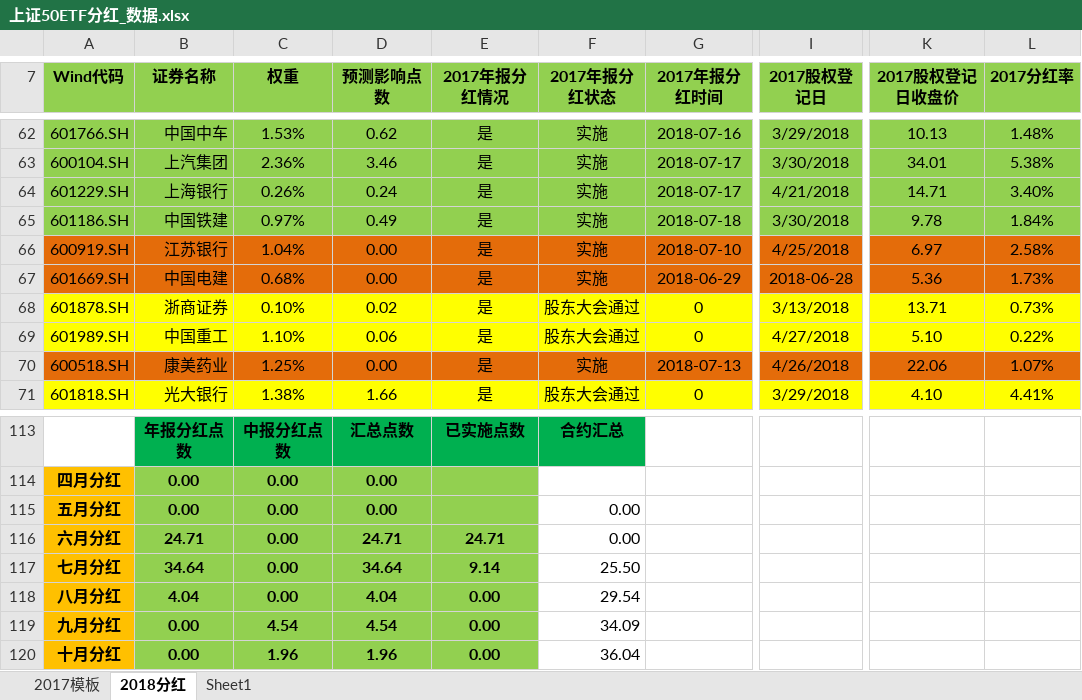
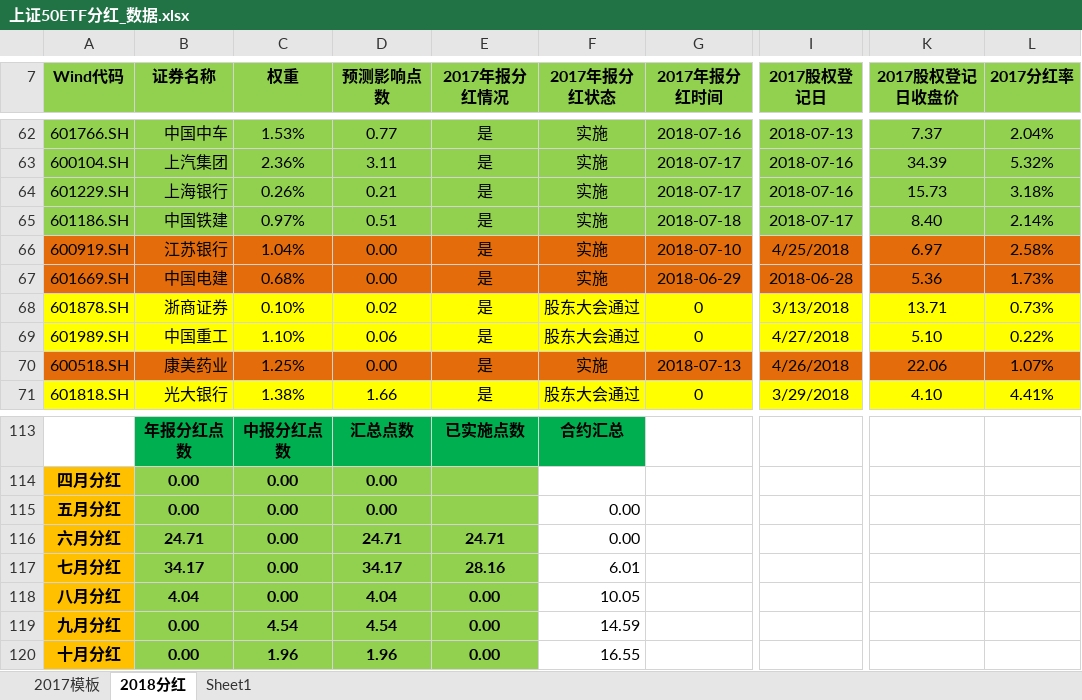
Before and after one commit to PokerDang/OPT-Account, an Excel workbook: 上证50ETF分红_数据.xlsx, sheet 2018分红, drawn as a sheet; only a part is shown, gaps mark what is left out; values as stored, in another font and other column widths than the file's, no borders; the diff covers the shown part only; the diff names each change by its address in the sheet, - before the commit and + after, or states it on an @@ line.

```diff
--- a/上证50ETF分红_数据.xlsx (sheet 2018分红)
+++ b/上证50ETF分红_数据.xlsx (sheet 2018分红)
-D62 (预测影响点数): 0.62
+D62 (预测影响点数): 0.77
-I62 (2017股权登记日): 3/29/2018
+I62 (2017股权登记日): 2018-07-13
-K62 (2017股权登记日收盘价): 10.13
+K62 (2017股权登记日收盘价): 7.37
-L62 (2017分红率): 1.48%
+L62 (2017分红率): 2.04%
-D63 (预测影响点数): 3.46
+D63 (预测影响点数): 3.11
-I63 (2017股权登记日): 3/30/2018
+I63 (2017股权登记日): 2018-07-16
-K63 (2017股权登记日收盘价): 34.01
+K63 (2017股权登记日收盘价): 34.39
-L63 (2017分红率): 5.38%
+L63 (2017分红率): 5.32%
-D64 (预测影响点数): 0.24
+D64 (预测影响点数): 0.21
-I64 (2017股权登记日): 4/21/2018
+I64 (2017股权登记日): 2018-07-16
-K64 (2017股权登记日收盘价): 14.71
+K64 (2017股权登记日收盘价): 15.73
-L64 (2017分红率): 3.40%
+L64 (2017分红率): 3.18%
-D65 (预测影响点数): 0.49
+D65 (预测影响点数): 0.51
-I65 (2017股权登记日): 3/30/2018
+I65 (2017股权登记日): 2018-07-17
-K65 (2017股权登记日收盘价): 9.78
+K65 (2017股权登记日收盘价): 8.40
-L65 (2017分红率): 1.84%
+L65 (2017分红率): 2.14%
-B117 (证券名称): 34.64
+B117 (证券名称): 34.17
-D117 (预测影响点数): 34.64
+D117 (预测影响点数): 34.17
-E117 (2017年报分红情况): 9.14
+E117 (2017年报分红情况): 28.16
-F117 (2017年报分红状态): 25.50
+F117 (2017年报分红状态): 6.01
-F118 (2017年报分红状态): 29.54
+F118 (2017年报分红状态): 10.05
-F119 (2017年报分红状态): 34.09
+F119 (2017年报分红状态): 14.59
-F120 (2017年报分红状态): 36.04
+F120 (2017年报分红状态): 16.55
```
Also changed, not shown: 31 edited cells elsewhere in this sheet, 期权自营汇报表.xlsx, 期权自营财务记录.xlsx.
